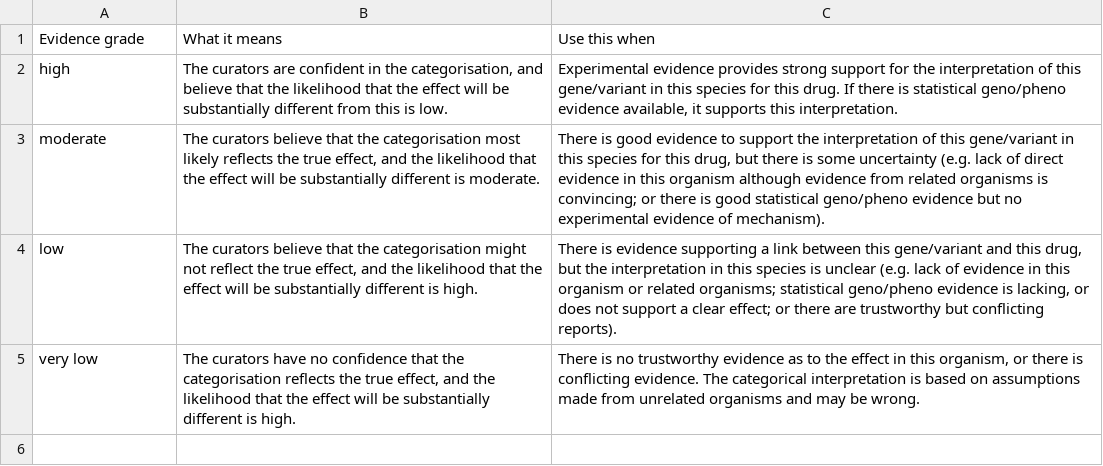
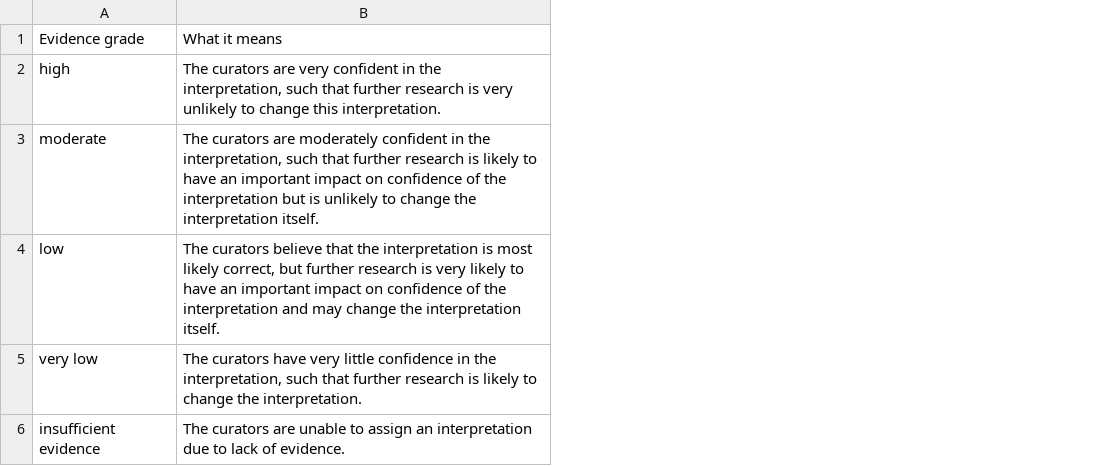
Before and after one commit to AMRverse/AMRrules, a TSV file: docs/source/tables/evidence_grades.tsv, drawn as a sheet; removed rows and columns are numbered as before the commit, all else as after; the diff names each change by its address in the sheet, - before the commit and + after, or states it on an @@ line.

```diff
--- a/docs/source/tables/evidence_grades.tsv
+++ b/docs/source/tables/evidence_grades.tsv
-column B, rows 1-5: What it means | The curators are confident in the categorisation, and believe that the likelihood that the effect will be substantially different from this is low. | The curators believe that the categorisation most likely reflects the true effect, and the likelihood that the effect will be substantially different is moderate. | The curators believe that the categorisation might not reflect the true effect, and the likelihood that the effect will be substantially different is high. | The curators have no confidence that the categorisation reflects the true effect, and the likelihood that the effect will be substantially different is high.
-column C, rows 1-5: Use this when | Experimental evidence provides strong support for the interpretation of this gene/variant in this species for this drug. If there is statistical geno/pheno evidence available, it supports this interpretation. | There is good evidence to support the interpretation of this gene/variant in this species for this drug, but there is some uncertainty (e.g. lack of direct evidence in this organism although evidence from related organisms is convincing; or there is good statistical geno/pheno evidence but no experimental evidence of mechanism). | There is evidence supporting a link between this gene/variant and this drug, but the interpretation in this species is unclear (e.g. lack of evidence in this organism or related organisms; statistical geno/pheno evidence is lacking, or does not support a clear effect; or there are trustworthy but conflicting reports). | There is no trustworthy evidence as to the effect in this organism, or there is conflicting evidence. The categorical interpretation is based on assumptions made from unrelated organisms and may be wrong.
+column B, rows 1-5: What it means | The curators are very confident in the interpretation, such that further research is very unlikely to change this interpretation. | The curators are moderately confident in the interpretation, such that further research is likely to have an important impact on confidence of the interpretation but is unlikely to change the interpretation itself. | The curators believe that the interpretation is most likely correct, but further research is very likely to have an important impact on confidence of the interpretation and may change the interpretation itself. | The curators have very little confidence in the interpretation, such that further research is likely to change the interpretation.
+row 6: insufficient evidence | The curators are unable to assign an interpretation due to lack of evidence.
```
Also changed, not shown: docs/source/tables/evidence_codes.tsv, docs/source/tables/evidence_limitations.tsv, 19 other files.
